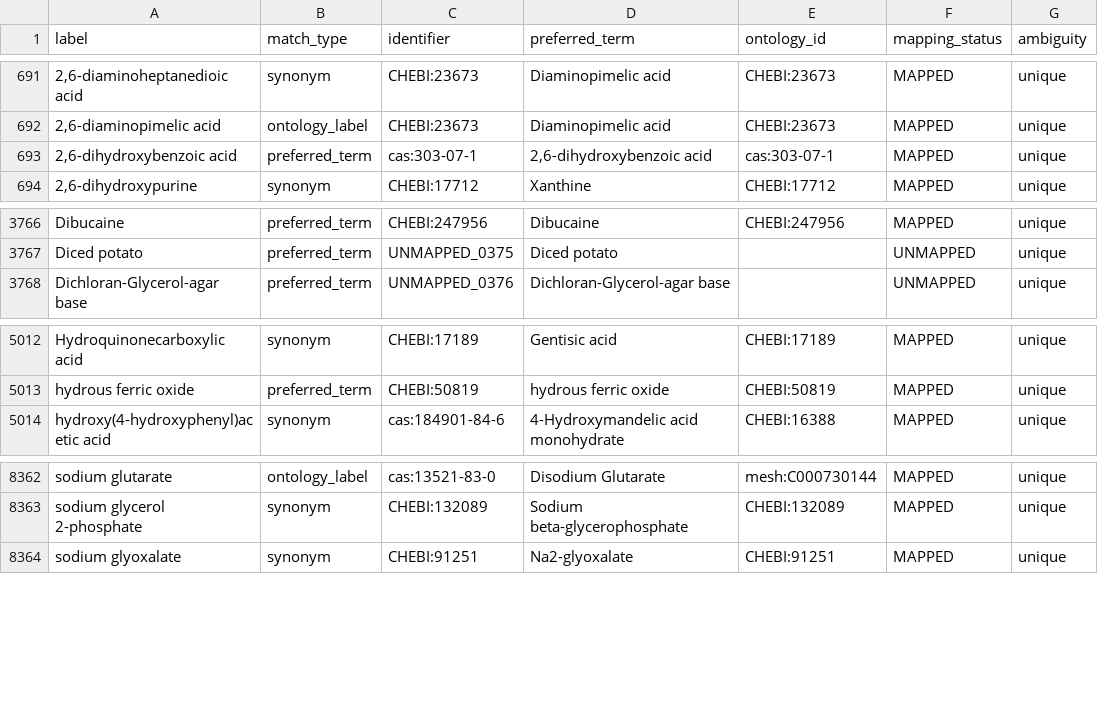
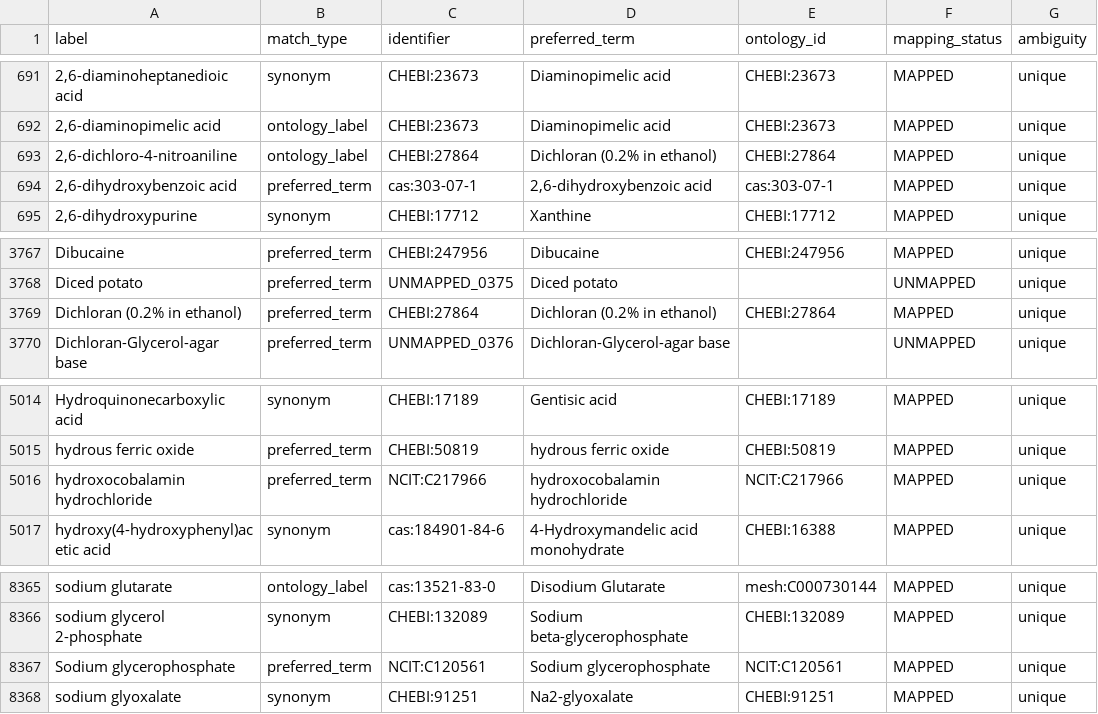
Before and after one commit to CultureBotAI/MediaIngredientMech, a CSV file: docs/data/label_index.csv, drawn as a sheet; only a part is shown, gaps mark what is left out; the diff names each change by its address in the sheet, - before the commit and + after, or states it on an @@ line.

Commit message:
Recover the exact matches case-sensitivity was hiding
oaklib's search is case-sensitive by default, so the lowercase normalised query
never reached a term stored capitalised. Re-running the exact pass over the 1,185
labels it had returned NO_EXACT_HIT for found 6 it should have found the first
time -- the defect was in the pass that produced all 107 groundings, not in those
labels.

Applied 3 new records (Sodium glycerophosphate NCIT:C120561, Dichloran
CHEBI:27864 2,6-dichloro-4-nitroaniline, hydroxocobalamin hydrochloride
NCIT:C217966) with their SSSOM rows. Two more were already covered as case-only
variants, which the index lookup handles.

One proposal excluded by judgement rather than by a guard: `Vitamin supplement
(ATCC)` -> NCIT:C210732 `Vitamin Supplement`. Stripping the vendor tag makes the
strings equal, but a proprietary undefined mixture is not the generic class -- it
is a broadMatch wearing an exact match's clothes, and coverage does not justify
asserting an identity that is not the same thing.

validate-strict 0 errors; SSSOM Rules A/B1/B2/B3/C/D/E; reconcile GAP/ORPHAN/
STALE 0.

```diff
--- a/docs/data/label_index.csv
+++ b/docs/data/label_index.csv
+row 693: 2,6-dichloro-4-nitroaniline | ontology_label | CHEBI:27864 | Dichloran (0.2% in ethanol) | CHEBI:27864 | MAPPED | unique
+row 3769: Dichloran (0.2% in ethanol) | preferred_term | CHEBI:27864 | Dichloran (0.2% in ethanol) | CHEBI:27864 | MAPPED | unique
+row 5016: hydroxocobalamin hydrochloride | preferred_term | NCIT:C217966 | hydroxocobalamin hydrochloride | NCIT:C217966 | MAPPED | unique
+row 8367: Sodium glycerophosphate | preferred_term | NCIT:C120561 | Sodium glycerophosphate | NCIT:C120561 | MAPPED | unique
```
Also changed, not shown: data/curated/all_ingredients_index.csv, data/curated/mapped_ingredients_index.csv, 19 other files.
